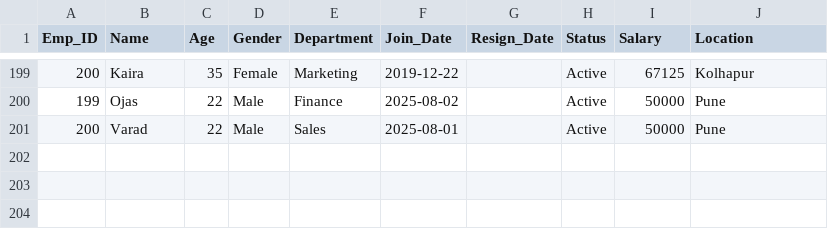
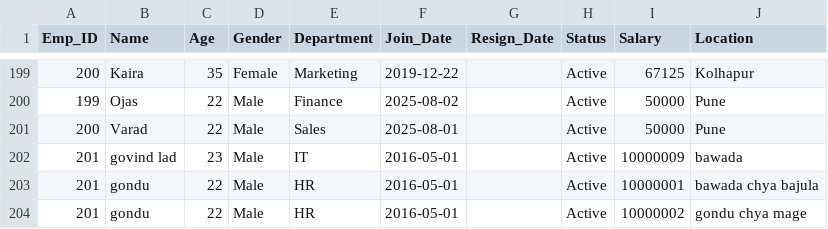
Before and after one commit to Gondyaladanca7/Workforce-Analysis-Automation-System, a CSV file: data/workforce_data.csv, drawn as a sheet; only a part is shown, gaps mark what is left out.

```diff
--- a/data/workforce_data.csv
+++ b/data/workforce_data.csv
@@ -201 +201,4 @@ Emp_ID,Name,Age,Gender,Department,Join_Date,Resign_Date,Status,Salary,Location
 200,Varad,22,Male,Sales,2025-08-01,,Active,50000,Pune
+201,govind lad,23,Male,IT,2016-05-01,,Active,10000009,bawada
+201,gondu,22,Male,HR,2016-05-01,,Active,10000001,bawada chya bajula
+201,gondu,22,Male,HR,2016-05-01,,Active,10000002,gondu chya mage
```
Also changed, not shown: 2 other files.
